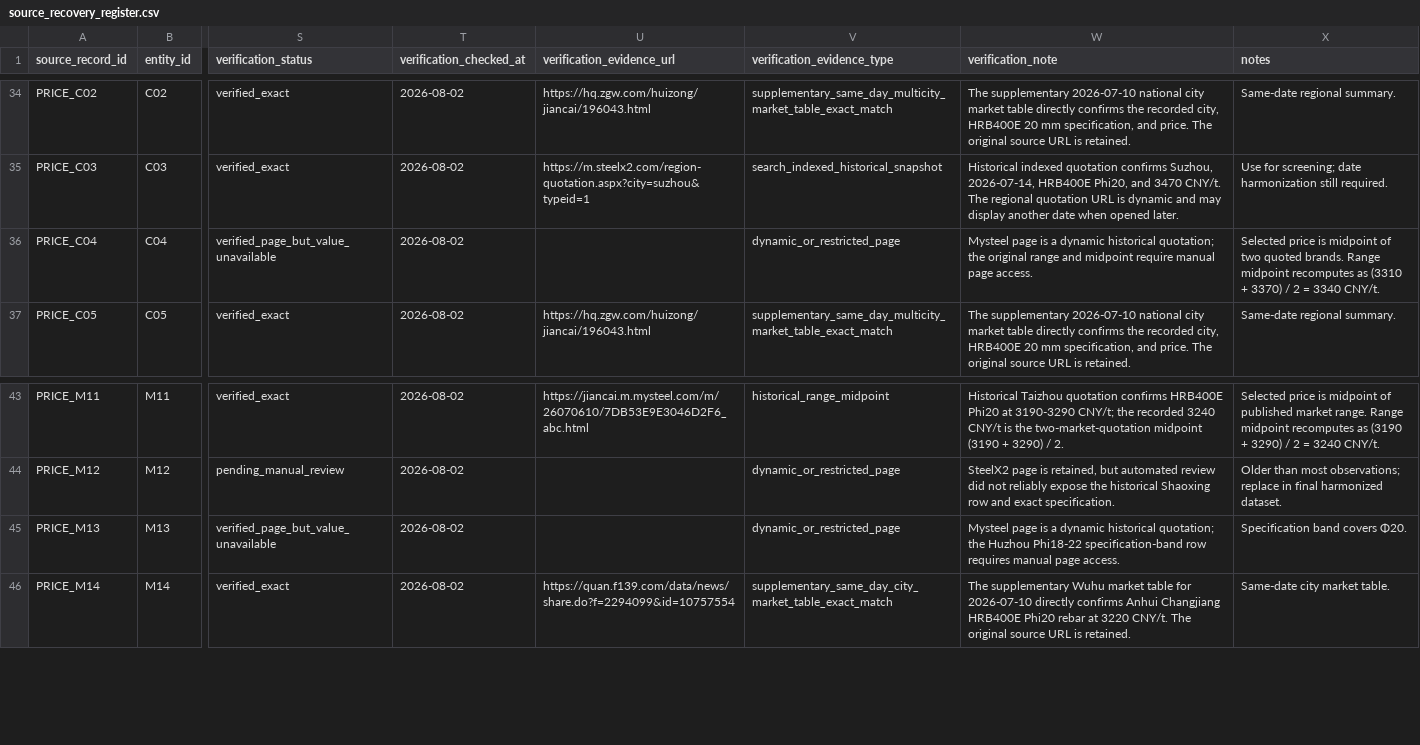
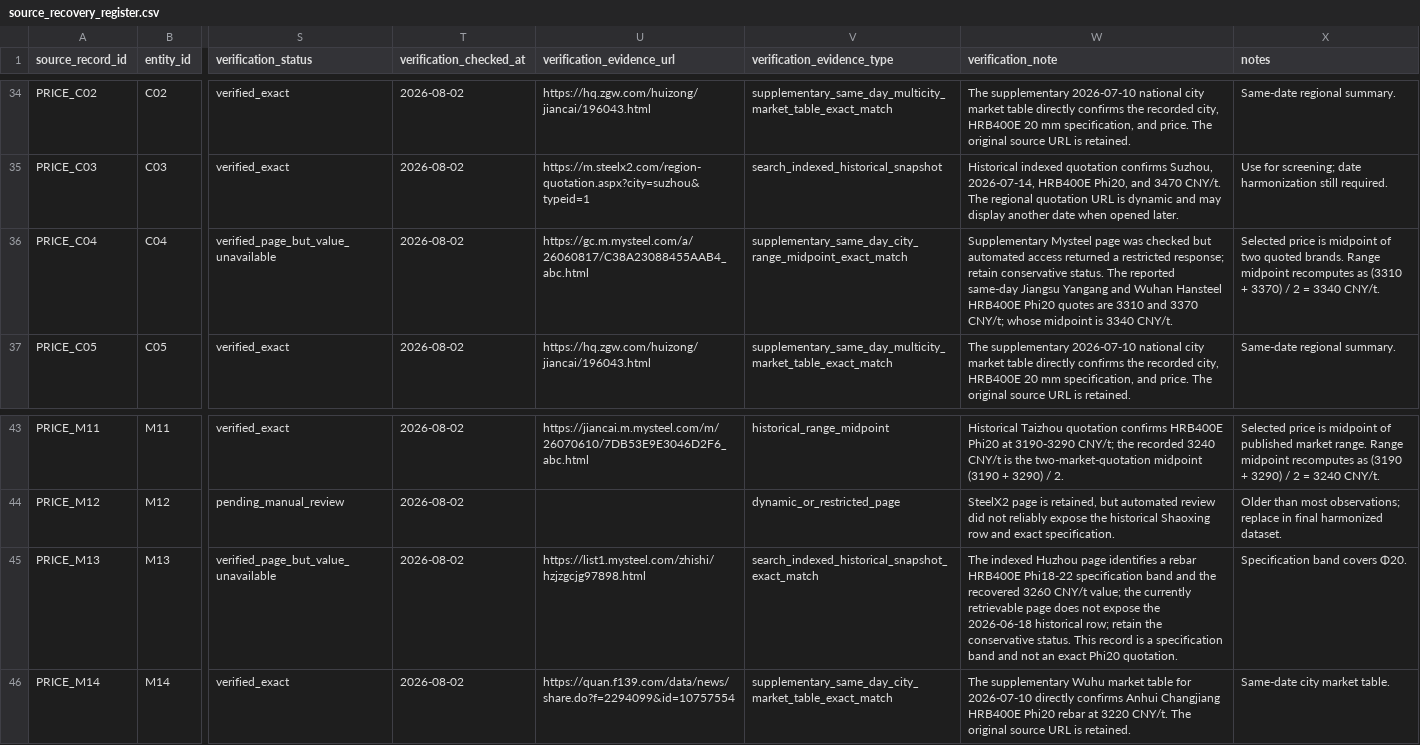
Before and after one commit to peizeyuSEU/Yangtze-River-Delta-Steel-Distribution-Network-Dataset, a CSV file: metadata/source_recovery_register.csv, drawn as a sheet; only a part is shown, gaps mark what is left out; the diff names each change by its address in the sheet, - before the commit and + after, or states it on an @@ line.

Commit message:
Add verified price evidence and v0.2 DC candidates

```diff
--- a/metadata/source_recovery_register.csv
+++ b/metadata/source_recovery_register.csv
-U36 (verification_evidence_url): (empty)
+U36 (verification_evidence_url): https://gc.m.mysteel.com/a/26060817/C38A23088455AAB4_abc.html
-V36 (verification_evidence_type): dynamic_or_restricted_page
+V36 (verification_evidence_type): supplementary_same_day_city_range_midpoint_exact_match
-W36 (verification_note): Mysteel page is a dynamic historical quotation; the original range and midpoint require manual page access.
+W36 (verification_note): Supplementary Mysteel page was checked but automated access returned a restricted response; retain conservative status. The reported same-day Jiangsu Yangang and Wuhan Hansteel HRB400E Phi20 quotes are 3310 and 3370 CNY/t; whose midpoint is 3340 CNY/t.
-U45 (verification_evidence_url): (empty)
+U45 (verification_evidence_url): https://list1.mysteel.com/zhishi/hzjzgcjg97898.html
-V45 (verification_evidence_type): dynamic_or_restricted_page
+V45 (verification_evidence_type): search_indexed_historical_snapshot_exact_match
-W45 (verification_note): Mysteel page is a dynamic historical quotation; the Huzhou Phi18-22 specification-band row requires manual page access.
+W45 (verification_note): The indexed Huzhou page identifies a rebar HRB400E Phi18-22 specification band and the recovered 3260 CNY/t value; the currently retrievable page does not expose the 2026-06-18 historical row; retain the conservative status. This record is a specification band and not an exact Phi20 quotation.
```
Also changed, not shown: metadata/open_issues_register.csv, 11 other files.
